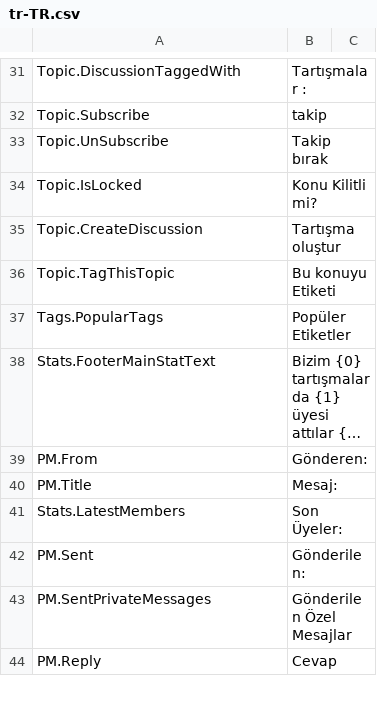
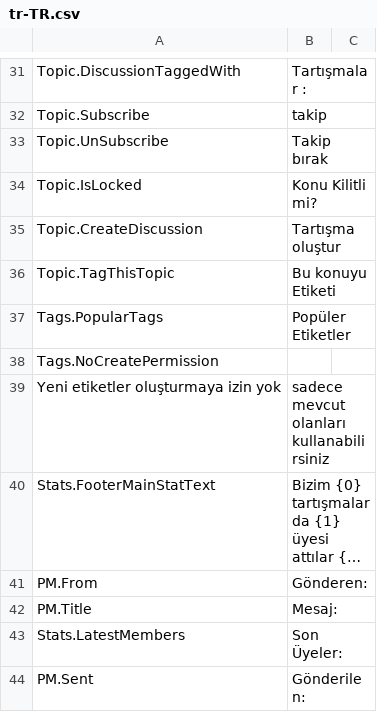
Before and after one commit to YodasMyDad/mvcforum, a CSV file: MVCForum.Website/Installer/tr-TR.csv, drawn as a sheet; only a part is shown, gaps mark what is left out; the shorter side is filled out with more unchanged rows; long unchanged cells end in …; the diff names each change by its address in the sheet, - before the commit and + after, or states it on an @@ line.

```diff
--- a/MVCForum.Website/Installer/tr-TR.csv
+++ b/MVCForum.Website/Installer/tr-TR.csv
+row 38: Tags.NoCreatePermission
+row 39: Yeni etiketler oluşturmaya izin yok | sadece mevcut olanları kullanabilirsiniz
```
Also changed, not shown: MVCForum.Website/Installer/en-GB.csv, MVCForum.Website/Installer/en-US.csv, 10 other files.
